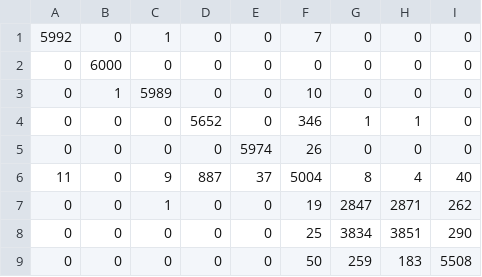
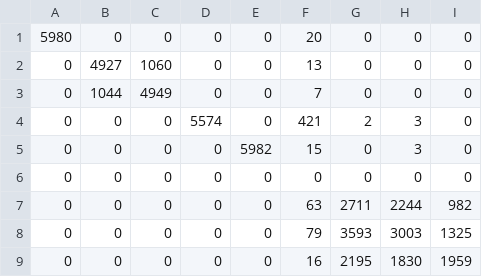
Before and after one commit to JaimeAlvarez18/TFM, a CSV file: Results/outputs_Classification_KNN_128_182_8_SupConLoss.csv, drawn as a sheet.

```diff
--- a/Results/outputs_Classification_KNN_128_182_8_SupConLoss.csv
+++ b/Results/outputs_Classification_KNN_128_182_8_SupConLoss.csv
@@ -1,9 +1,9 @@
-5992,0,1,0,0,7,0,0,0
-0,6000,0,0,0,0,0,0,0
-0,1,5989,0,0,10,0,0,0
-0,0,0,5652,0,346,1,1,0
-0,0,0,0,5974,26,0,0,0
-11,0,9,887,37,5004,8,4,40
-0,0,1,0,0,19,2847,2871,262
-0,0,0,0,0,25,3834,3851,290
-0,0,0,0,0,50,259,183,5508
+5980,0,0,0,0,20,0,0,0
+0,4927,1060,0,0,13,0,0,0
+0,1044,4949,0,0,7,0,0,0
+0,0,0,5574,0,421,2,3,0
+0,0,0,0,5982,15,0,3,0
+0,0,0,0,0,0,0,0,0
+0,0,0,0,0,63,2711,2244,982
+0,0,0,0,0,79,3593,3003,1325
+0,0,0,0,0,16,2195,1830,1959
```
Also changed, not shown: 4 other files.
